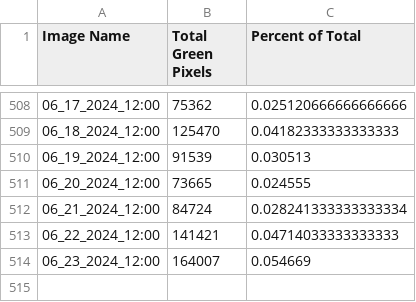
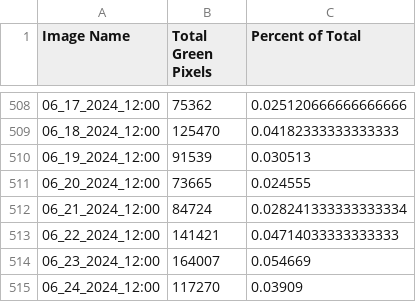
Before and after one commit to evanmarlo/pixel-analysis-logging, a CSV file: raspberrypi1-image-summary.csv, drawn as a sheet; only a part is shown, gaps mark what is left out; the diff names each change by its address in the sheet, - before the commit and + after, or states it on an @@ line.

Commit message:
Automated push from raspberrypi1

```diff
--- a/raspberrypi1-image-summary.csv
+++ b/raspberrypi1-image-summary.csv
+row 515: 06_24_2024_12:00 | 117270 | 0.03909
```
Also changed, not shown: 2 other files.
